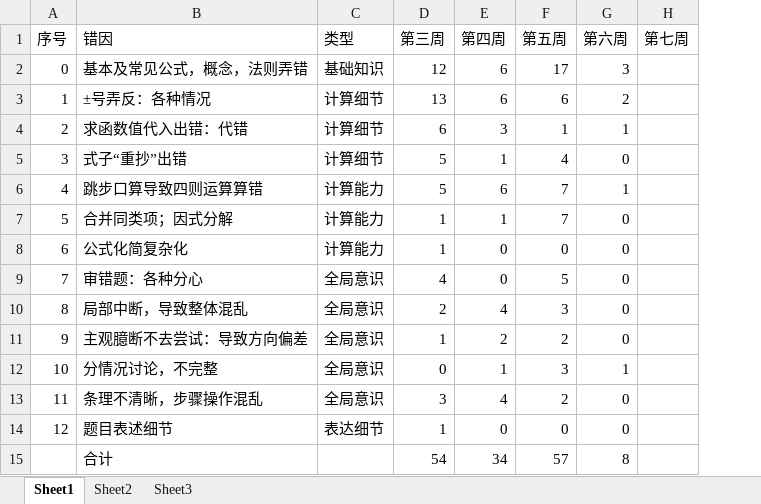
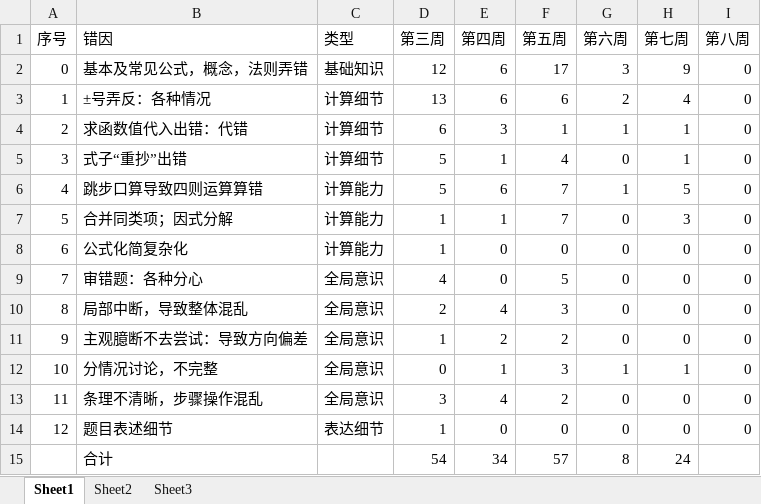
Before and after one commit to JookerLoo/Xmind, an Excel workbook: 马虎大意问题点总结.xlsx, sheet Sheet1, drawn as a sheet; values as stored, in another font and other column widths than the file's, no borders; the diff names each change by its address in the sheet, - before the commit and + after, or states it on an @@ line.

```diff
--- a/马虎大意问题点总结.xlsx (sheet Sheet1)
+++ b/马虎大意问题点总结.xlsx (sheet Sheet1)
+column I (第八周), rows 2-14: all 0
-H2 (第七周): (empty)
+H2 (第七周): 9
-H3 (第七周): (empty)
+H3 (第七周): 4
-H4:H5 (第七周): (empty)
+H4:H5 (第七周): 1
-H6 (第七周): (empty)
+H6 (第七周): 5
-H7 (第七周): (empty)
+H7 (第七周): 3
-H8:H11 (第七周): (empty)
+H8:H11 (第七周): 0
-H12 (第七周): (empty)
+H12 (第七周): 1
-H13:H14 (第七周): (empty)
+H13:H14 (第七周): 0
-H15 (第七周): (empty)
+H15 (第七周): 24
```
Also changed, not shown: 12 other files.
